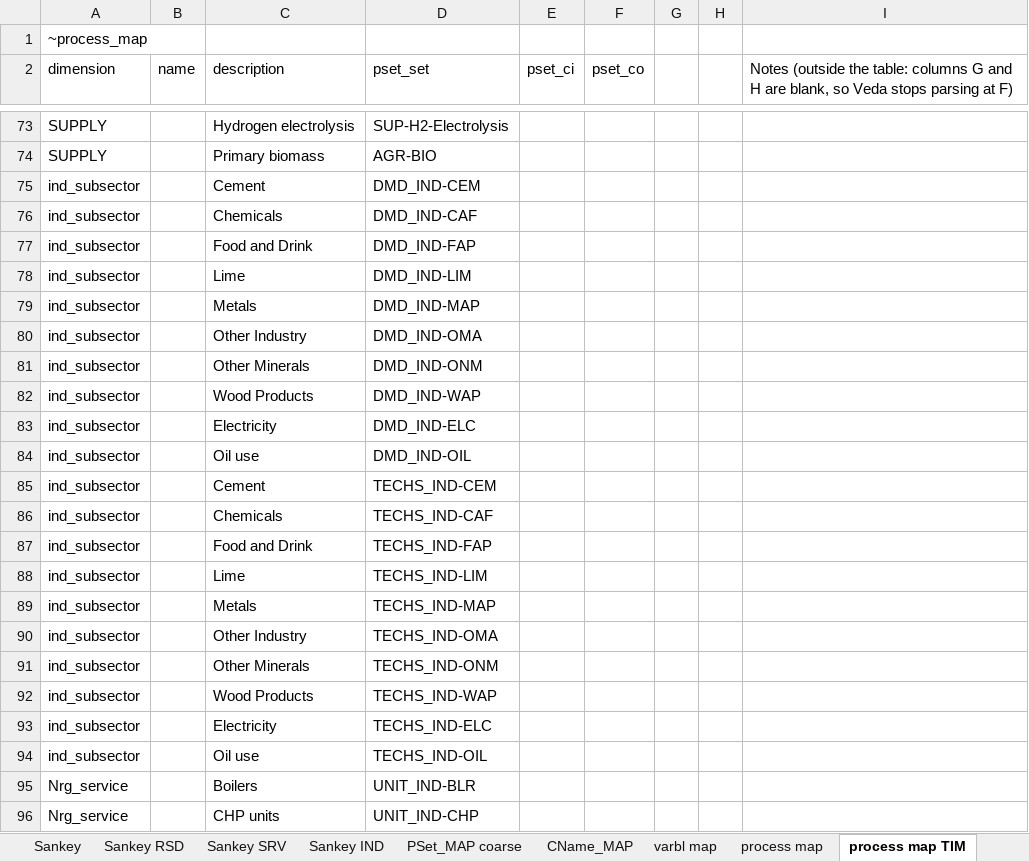
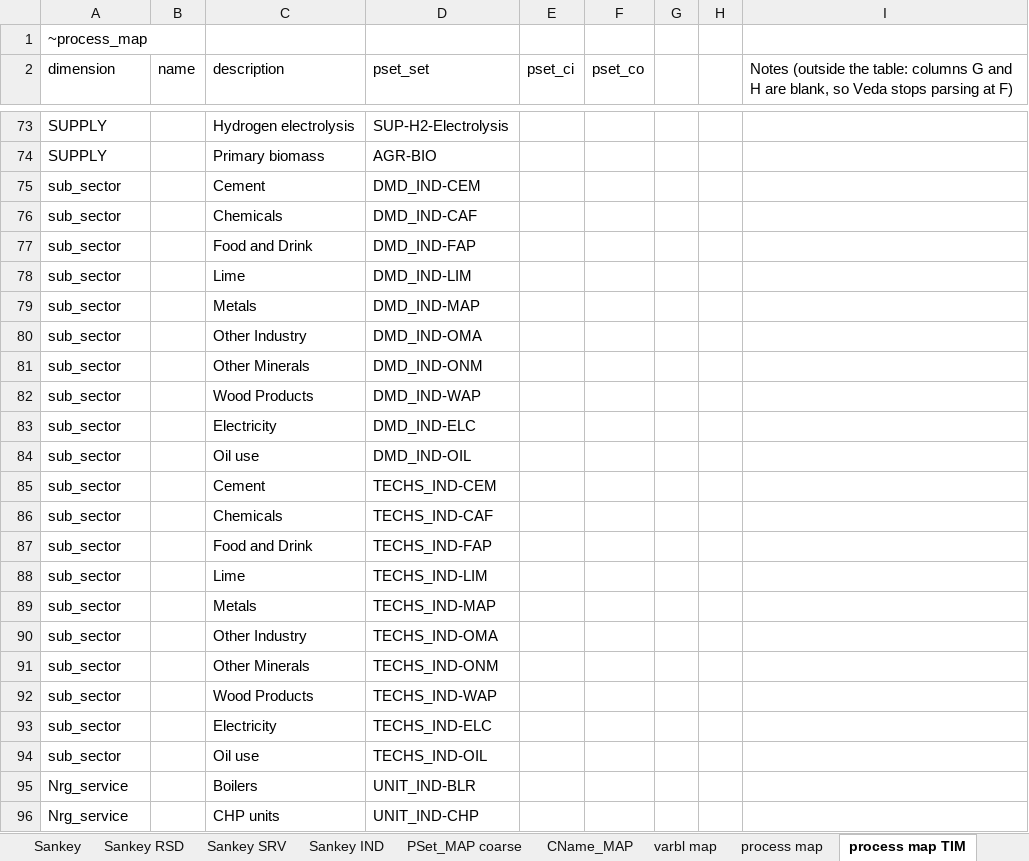
Before and after one commit to akanudia/times-ireland-model, an Excel workbook: ReportDefs-TIM.xlsx, sheet process map TIM, drawn as a sheet; only a part is shown, gaps mark what is left out; values as stored, in another font and other column widths than the file's, no borders; the diff covers the shown part only; the diff names each change by its address in the sheet, - before the commit and + after, or states it on an @@ line.

Commit message:
Update ReportDefs-TIM.xlsx

```diff
--- a/ReportDefs-TIM.xlsx (sheet process map TIM)
+++ b/ReportDefs-TIM.xlsx (sheet process map TIM)
-A75:A94 (dimension): ind_subsector
+A75:A94 (dimension): sub_sector
```
Also changed, not shown: 4 edited cells elsewhere in this sheet, sheet process map.
